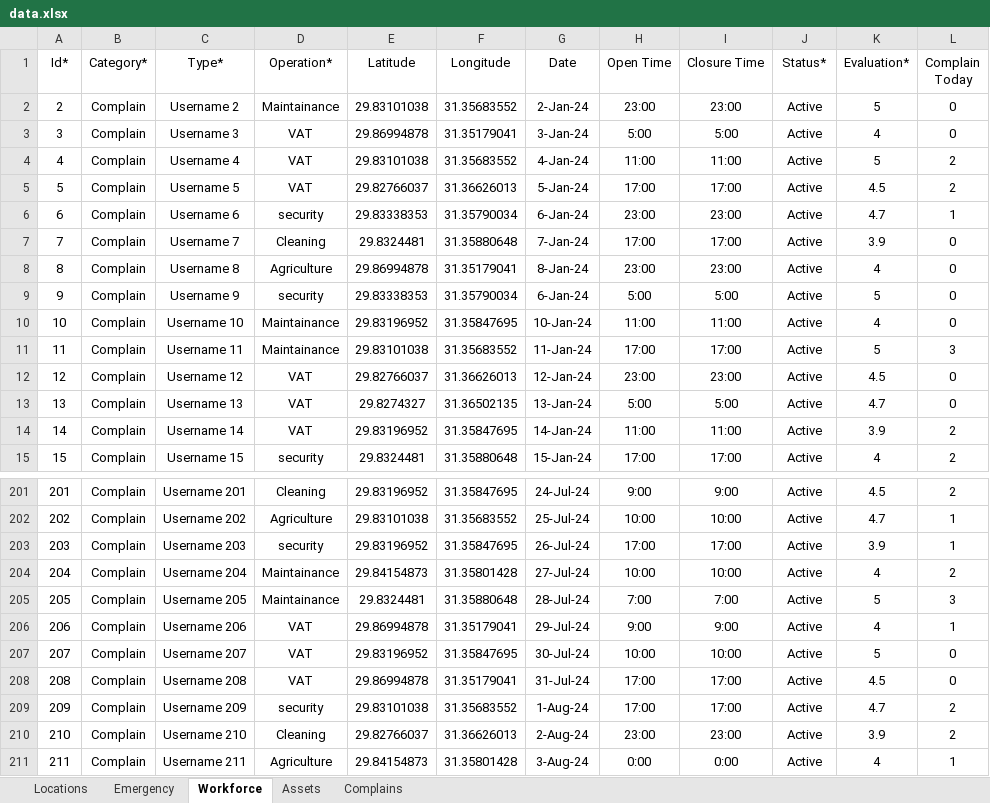
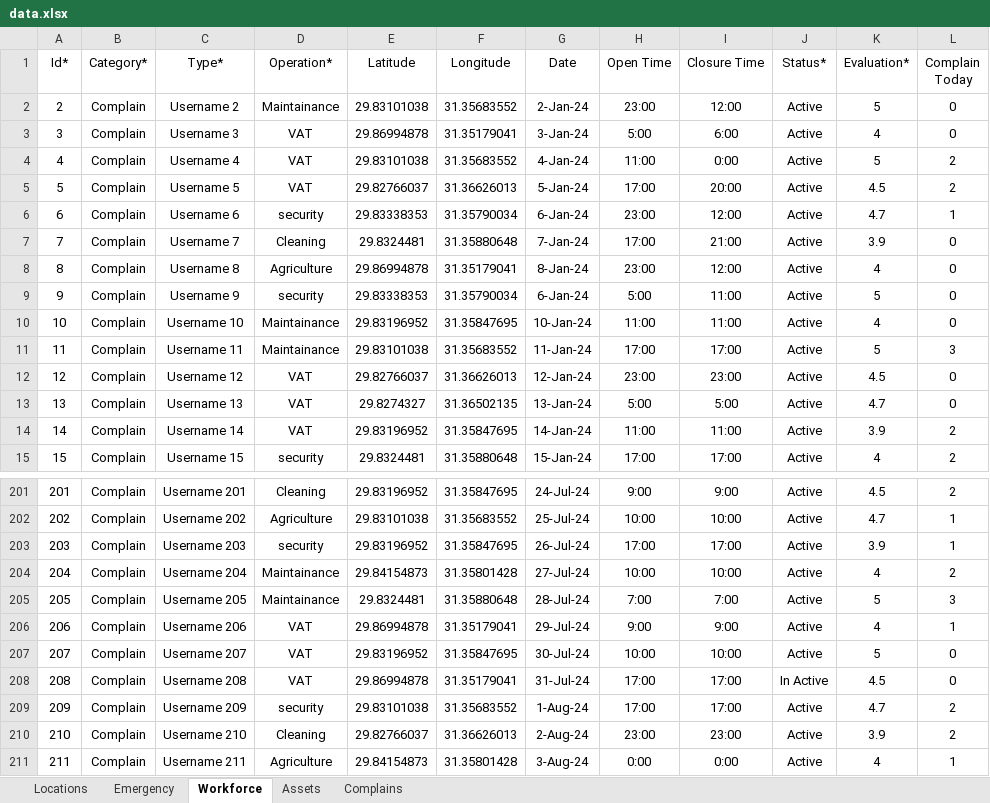
Before and after one commit to Khalid-Elejla/citylinktech, an Excel workbook: data/data.xlsx, sheet Workforce, drawn as a sheet; only a part is shown, gaps mark what is left out; values as stored, in another font and other column widths than the file's, no borders; the diff names each change by its address in the sheet, - before the commit and + after, or states it on an @@ line.

```diff
--- a/data/data.xlsx (sheet Workforce)
+++ b/data/data.xlsx (sheet Workforce)
-I2 (Closure Time): 23:00
+I2 (Closure Time): 12:00
-I3 (Closure Time): 5:00
+I3 (Closure Time): 6:00
-I4 (Closure Time): 11:00
+I4 (Closure Time): 0:00
-I5 (Closure Time): 17:00
+I5 (Closure Time): 20:00
-I6 (Closure Time): 23:00
+I6 (Closure Time): 12:00
-I7 (Closure Time): 17:00
+I7 (Closure Time): 21:00
-I8 (Closure Time): 23:00
+I8 (Closure Time): 12:00
-I9 (Closure Time): 5:00
+I9 (Closure Time): 11:00
-J208 (Status*): Active
+J208 (Status*): In Active
```
Also changed, not shown: sheet Emergency, 24 other files.
